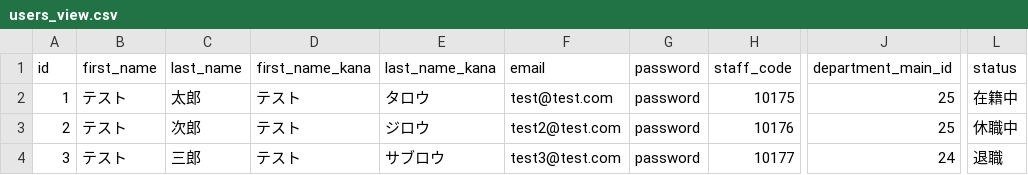
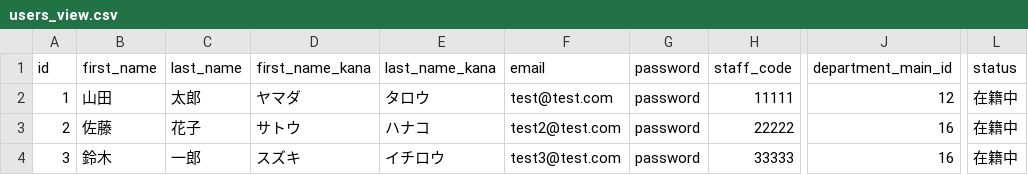
Before and after one commit to maruppi76/shifton, a CSV file: db/data/users_view.csv, drawn as a sheet; only a part is shown, gaps mark what is left out; the diff names each change by its address in the sheet, - before the commit and + after, or states it on an @@ line.

```diff
--- a/db/data/users_view.csv
+++ b/db/data/users_view.csv
-B2 (first_name): テスト
+B2 (first_name): 山田
-D2 (first_name_kana): テスト
+D2 (first_name_kana): ヤマダ
-H2 (staff_code): 10175
+H2 (staff_code): 11111
-J2 (department_main_id): 25
+J2 (department_main_id): 12
-B3 (first_name): テスト
+B3 (first_name): 佐藤
-C3 (last_name): 次郎
+C3 (last_name): 花子
-D3 (first_name_kana): テスト
+D3 (first_name_kana): サトウ
-E3 (last_name_kana): ジロウ
+E3 (last_name_kana): ハナコ
-H3 (staff_code): 10176
+H3 (staff_code): 22222
-J3 (department_main_id): 25
+J3 (department_main_id): 16
-L3 (status): 休職中
+L3 (status): 在籍中
-B4 (first_name): テスト
+B4 (first_name): 鈴木
-C4 (last_name): 三郎
+C4 (last_name): 一郎
-D4 (first_name_kana): テスト
+D4 (first_name_kana): スズキ
-E4 (last_name_kana): サブロウ
+E4 (last_name_kana): イチロウ
-H4 (staff_code): 10177
+H4 (staff_code): 33333
-J4 (department_main_id): 24
+J4 (department_main_id): 16
-L4 (status): 退職
+L4 (status): 在籍中
```
Also changed, not shown: db/data/departments_view.csv, db/data/patterns_view.csv, 4 other files.
